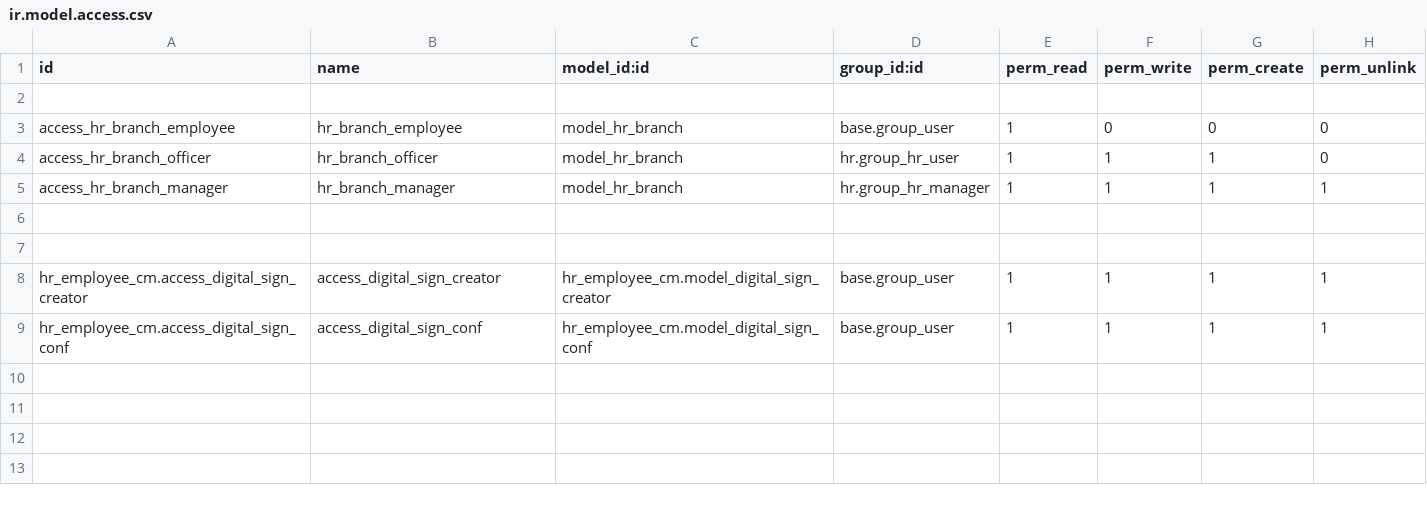
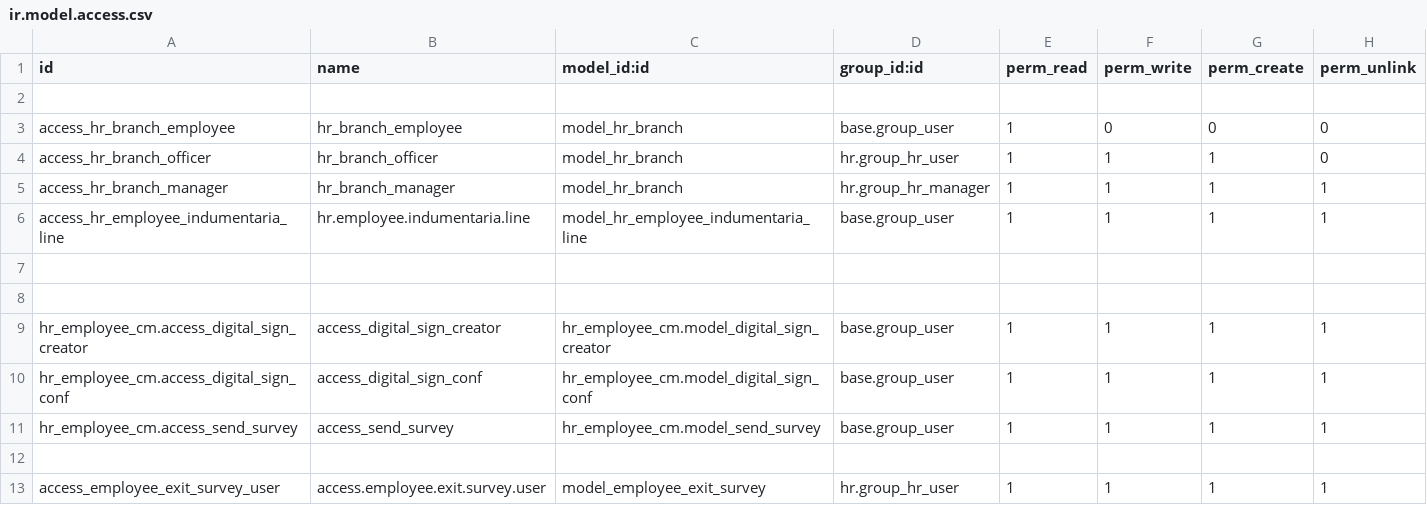
Before and after one commit to helpadcm/cm-rh, a CSV file: hr_employee_cm/security/ir.model.access.csv, drawn as a sheet.

```diff
--- a/hr_employee_cm/security/ir.model.access.csv
+++ b/hr_employee_cm/security/ir.model.access.csv
@@ -5,2 +5,3 @@ access_hr_branch_officer,hr_branch_officer,model_hr_branch,hr.group_hr_user,1,1,
 access_hr_branch_manager,hr_branch_manager,model_hr_branch,hr.group_hr_manager,1,1,1,1
+access_hr_employee_indumentaria_line,hr.employee.indumentaria.line,model_hr_employee_indumentaria_line,base.group_user,1,1,1,1
 
@@ -9 +10,4 @@ hr_employee_cm.access_digital_sign_creator,access_digital_sign_creator,hr_employ
 hr_employee_cm.access_digital_sign_conf,access_digital_sign_conf,hr_employee_cm.model_digital_sign_conf,base.group_user,1,1,1,1
+hr_employee_cm.access_send_survey,access_send_survey,hr_employee_cm.model_send_survey,base.group_user,1,1,1,1
+
+access_employee_exit_survey_user,access.employee.exit.survey.user,model_employee_exit_survey,hr.group_hr_user,1,1,1,1
```
Also changed, not shown: 20 other files.
